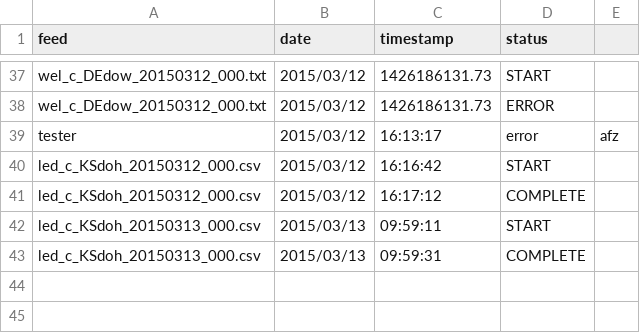
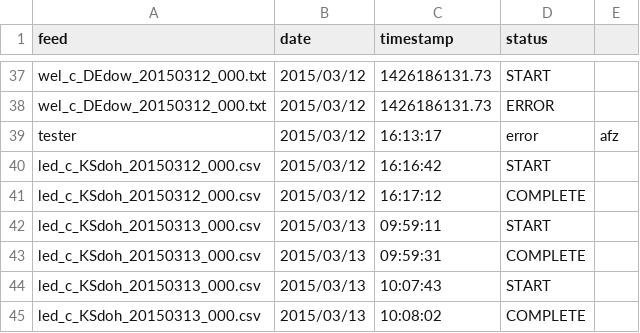
Before and after one commit to license-acquisition/script-template-iN, a CSV file: Templates/log.csv, drawn as a sheet; only a part is shown, gaps mark what is left out.

```diff
--- a/Templates/log.csv
+++ b/Templates/log.csv
@@ -43 +43,3 @@ led_c_KSdoh_20150313_000.csv,2015/03/13,09:59:11,START,
 led_c_KSdoh_20150313_000.csv,2015/03/13,09:59:31,COMPLETE,
+led_c_KSdoh_20150313_000.csv,2015/03/13,10:07:43,START,
+led_c_KSdoh_20150313_000.csv,2015/03/13,10:08:02,COMPLETE,
```
Also changed, not shown: 3 other files.
